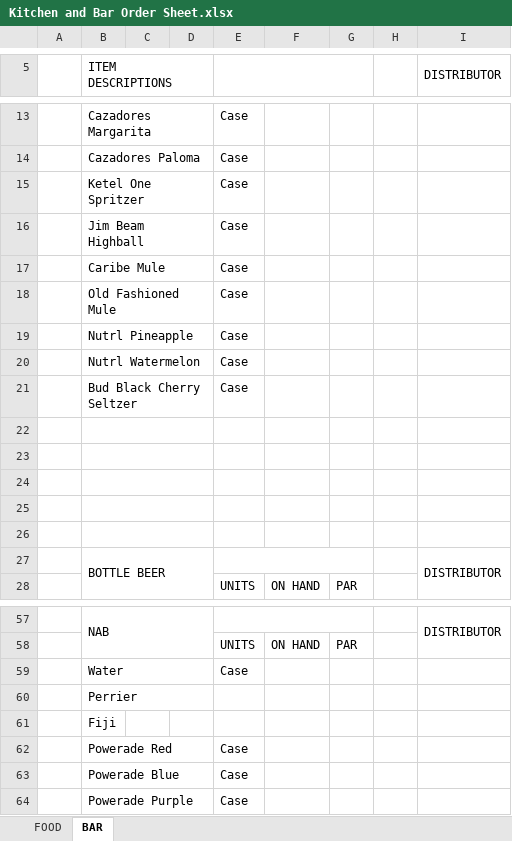
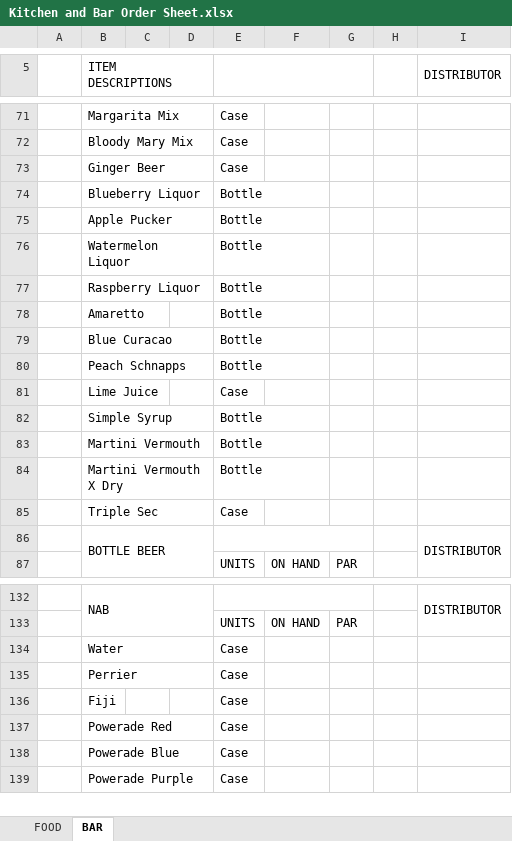
Before and after one commit to swhgrp/rm, an Excel workbook: files/storage/user_6/Corporate Files/SW Grill Boca Files/General Forms/Kitchen and Bar Order Sheet.xlsx, sheet BAR, drawn as a sheet; only a part is shown, gaps mark what is left out; values as stored, in another font and other column widths than the file's, no cell formats; removed rows and columns are numbered as before the commit, all else as after; the diff covers the shown part only; the diff names each change by its address in the sheet, - before the commit and + after, or states it on an @@ line.

```diff
--- a/files/storage/user_6/Corporate Files/SW Grill Boca Files/General Forms/Kitchen and Bar Order Sheet.xlsx (sheet BAR)
+++ b/files/storage/user_6/Corporate Files/SW Grill Boca Files/General Forms/Kitchen and Bar Order Sheet.xlsx (sheet BAR)
-B71 (ITEM DESCRIPTIONS): Cazadores Margarita
+B71 (ITEM DESCRIPTIONS): Margarita Mix
-B13:D13 merged
-B72 (ITEM DESCRIPTIONS): Cazadores Paloma
+B72 (ITEM DESCRIPTIONS): Bloody Mary Mix
-B14:D14 merged
-B73 (ITEM DESCRIPTIONS): Ketel One Spritzer
+B73 (ITEM DESCRIPTIONS): Ginger Beer
-B15:D15 merged
-row 16:  | Jim Beam Highball |  |  | Case
+row 74:  | Blueberry Liquor |  |  | Bottle
+row 75:  | Apple Pucker |  |  | Bottle
+row 76:  | Watermelon Liquor |  |  | Bottle
+row 77:  | Raspberry Liquor |  |  | Bottle
+row 78:  | Amaretto |  |  | Bottle
+row 79:  | Blue Curacao |  |  | Bottle
+row 80:  | Peach Schnapps |  |  | Bottle
-B81 (ITEM DESCRIPTIONS): Caribe Mule
+B81 (ITEM DESCRIPTIONS): Lime Juice
-B17:D17 merged
-row 18:  | Old Fashioned Mule |  |  | Case
+row 82:  | Simple Syrup |  |  | Bottle
+row 83:  | Martini Vermouth |  |  | Bottle
+row 84:  | Martini Vermouth X Dry |  |  | Bottle
-B85 (ITEM DESCRIPTIONS): Nutrl Pineapple
+B85 (ITEM DESCRIPTIONS): Triple Sec
-row 20:  | Nutrl Watermelon |  |  | Case
-row 21:  | Bud Black Cherry Seltzer |  |  | Case
-row 22: (empty)
-row 23: (empty)
-row 24: (empty)
-row 25: (empty)
-row 26: (empty)
-E135:E136: (empty)
+E135:E136: Case
```
Also changed, not shown: 94 added rows, 14 removed rows, 19 edited cells and merged cells elsewhere in this sheet, sheet FOOD, cell formats, 29 other files.
